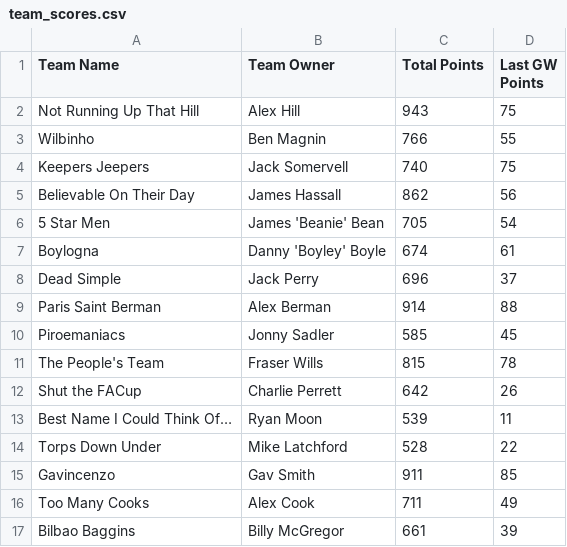
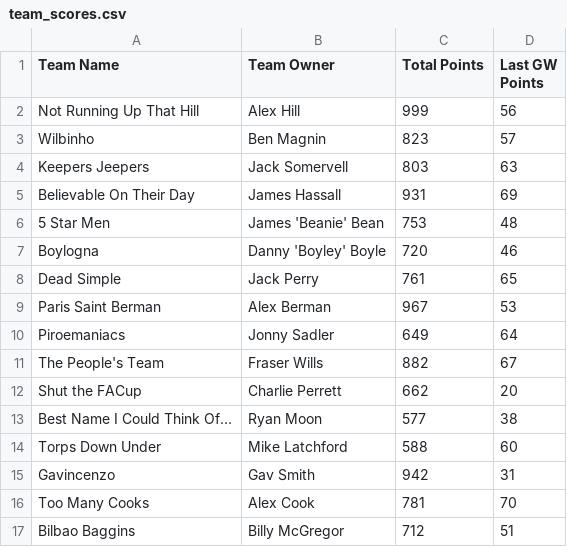
Before and after one commit to bm13563/torps-fpl, a CSV file: data/25_26/team_scores.csv, drawn as a sheet; only a part is shown; the diff covers the shown part only.

```diff
--- a/data/25_26/team_scores.csv
+++ b/data/25_26/team_scores.csv
@@ -1,17 +1,17 @@
 Team Name,Team Owner,Total Points,Last GW Points
-Not Running Up That Hill,Alex Hill,943,75
-Wilbinho,Ben Magnin,766,55
-Keepers Jeepers,Jack Somervell,740,75
-Believable On Their Day,James Hassall,862,56
-5 Star Men,James 'Beanie' Bean,705,54
-Boylogna,Danny 'Boyley' Boyle,674,61
-Dead Simple,Jack Perry,696,37
-Paris Saint Berman,Alex Berman,914,88
-Piroemaniacs,Jonny Sadler,585,45
-The People's Team,Fraser Wills,815,78
-Shut the FACup,Charlie Perrett,642,26
-Best Name I Could Think Of…,Ryan Moon,539,11
-Torps Down Under,Mike Latchford,528,22
-Gavincenzo,Gav Smith,911,85
-Too Many Cooks,Alex Cook,711,49
-Bilbao Baggins,Billy McGregor,661,39
+Not Running Up That Hill,Alex Hill,999,56
+Wilbinho,Ben Magnin,823,57
+Keepers Jeepers,Jack Somervell,803,63
+Believable On Their Day,James Hassall,931,69
+5 Star Men,James 'Beanie' Bean,753,48
+Boylogna,Danny 'Boyley' Boyle,720,46
+Dead Simple,Jack Perry,761,65
+Paris Saint Berman,Alex Berman,967,53
+Piroemaniacs,Jonny Sadler,649,64
+The People's Team,Fraser Wills,882,67
+Shut the FACup,Charlie Perrett,662,20
+Best Name I Could Think Of…,Ryan Moon,577,38
+Torps Down Under,Mike Latchford,588,60
+Gavincenzo,Gav Smith,942,31
+Too Many Cooks,Alex Cook,781,70
+Bilbao Baggins,Billy McGregor,712,51
```
Also changed, not shown: 1 added row and 56 edited cells elsewhere in this file, data/25_26/player_scores.csv.
